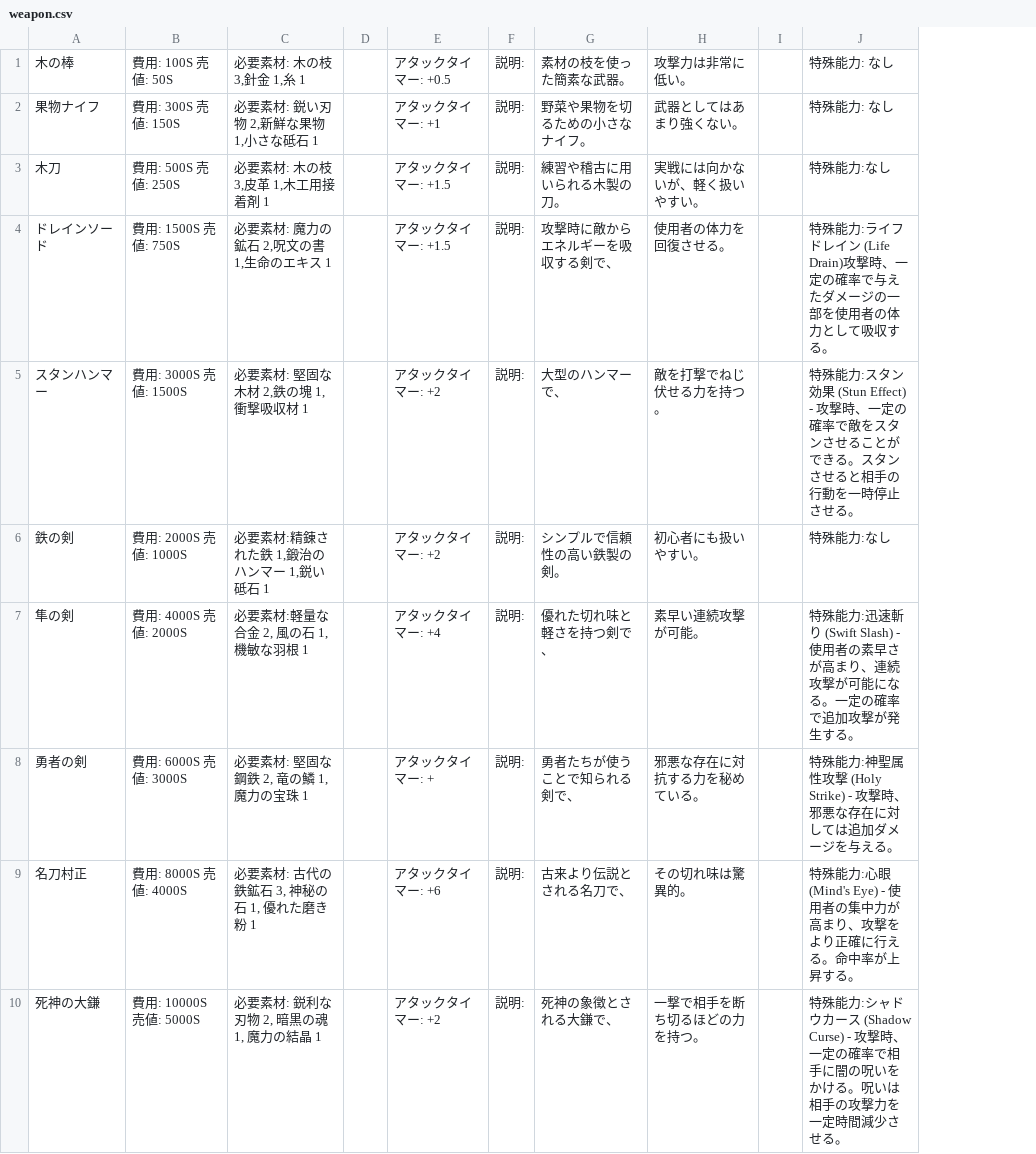
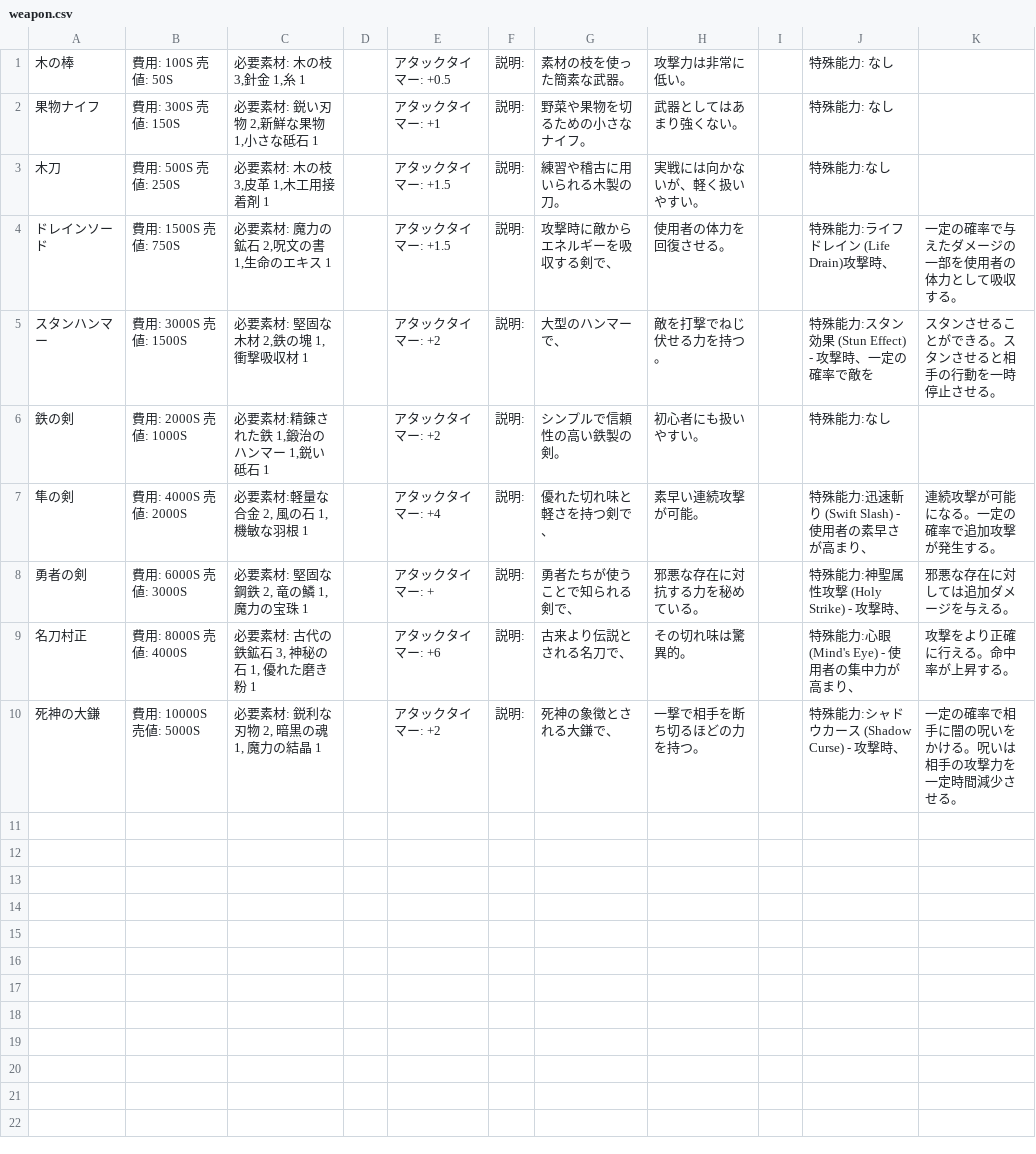
Before and after one commit to yuyuyu2118/golang-TypingApp-ongoing, a CSV file: assets/shop/weapon.csv, drawn as a sheet; the diff names each change by its address in the sheet, - before the commit and + after, or states it on an @@ line.

```diff
--- a/assets/shop/weapon.csv
+++ b/assets/shop/weapon.csv
+column K, rows 4-10: 一定の確率で与えたダメージの一部を使用者の体力として吸収する。 | スタンさせることができる。スタンさせると相手の行動を一時停止させる。 |  | 連続攻撃が可能になる。一定の確率で追加攻撃が発生する。 | 邪悪な存在に対しては追加ダメージを与える。 | 攻撃をより正確に行える。命中率が上昇する。 | 一定の確率で相手に闇の呪いをかける。呪いは相手の攻撃力を一定時間減少させる。
-J4: 特殊能力:ライフドレイン (Life Drain)攻撃時、一定の確率で与えたダメージの一部を使用者の体力として吸収する。
+J4: 特殊能力:ライフドレイン (Life Drain)攻撃時、
-J5: …率で敵をスタンさせることができる。スタンさせると相手の行動を一時停止させる。
+J5: …率で敵を
-J7: …高まり、連続攻撃が可能になる。一定の確率で追加攻撃が発生する。
+J7: …高まり、
-J8: 特殊能力:神聖属性攻撃 (Holy Strike) - 攻撃時、邪悪な存在に対しては追加ダメージを与える。
+J8: 特殊能力:神聖属性攻撃 (Holy Strike) - 攻撃時、
-J9: …高まり、攻撃をより正確に行える。命中率が上昇する。
+J9: …高まり、
-J10: …攻撃時、一定の確率で相手に闇の呪いをかける。呪いは相手の攻撃力を一定時間減少させる。
+J10: …攻撃時、
```
Also changed, not shown: assets/fonts/kanji.csv, assets/save/save.csv, 7 other files.
